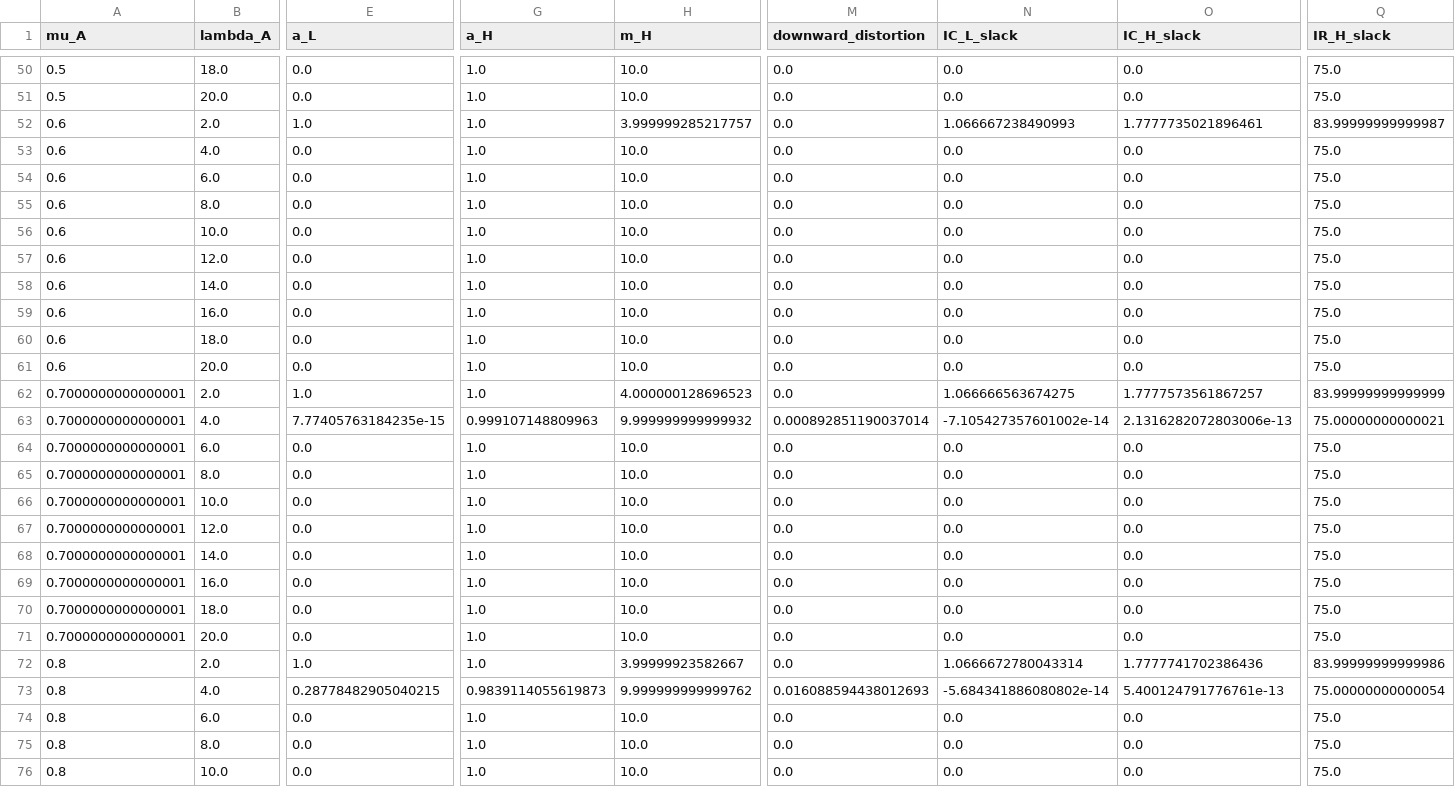
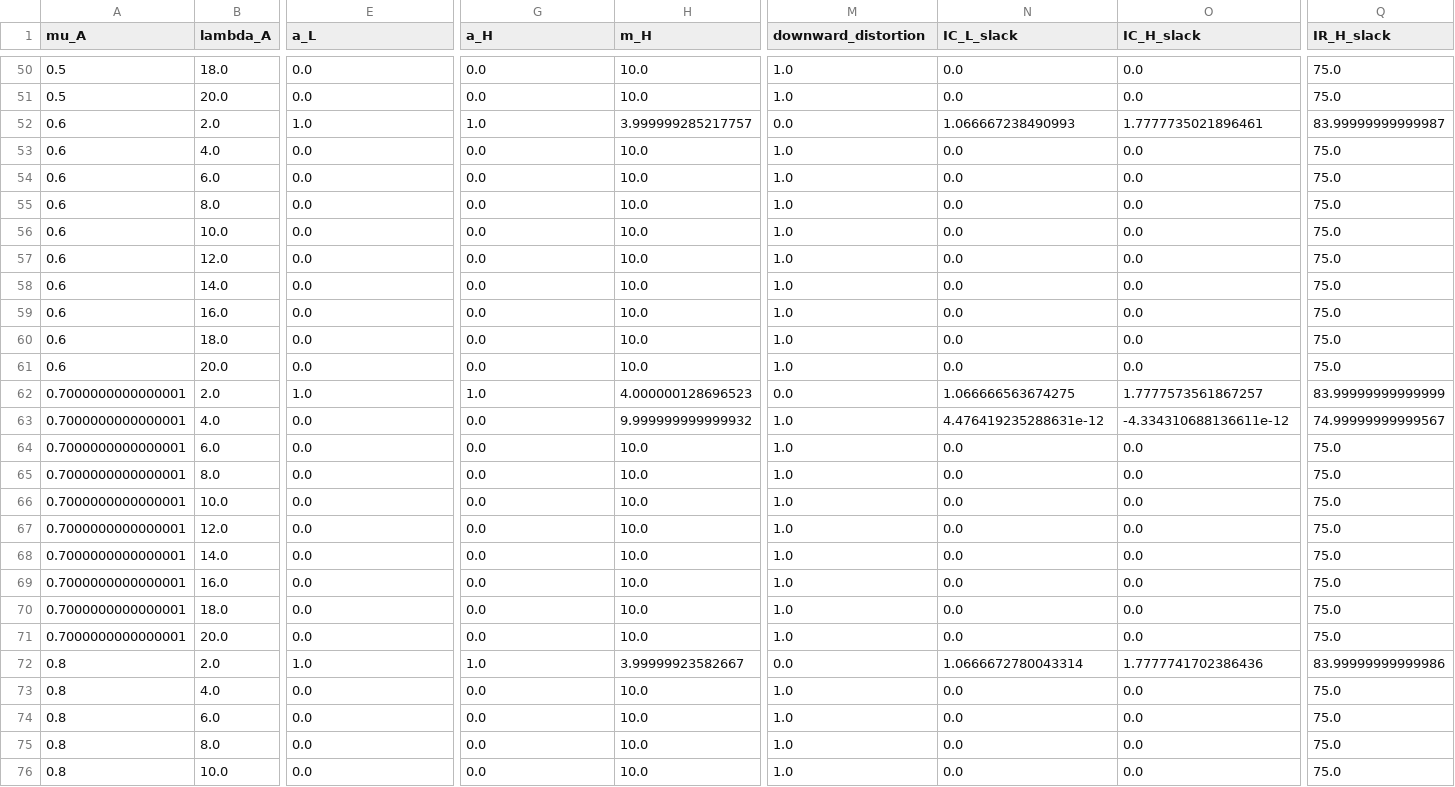
Before and after one commit to pranjal-0802/strategic-underspecification, a CSV file: outputs/exact_bias_sweep.csv, drawn as a sheet; only a part is shown, gaps mark what is left out; the diff covers the shown part only; the diff names each change by its address in the sheet, - before the commit and + after, or states it on an @@ line.

```diff
--- a/outputs/exact_bias_sweep.csv
+++ b/outputs/exact_bias_sweep.csv
-G50:G51 (a_H): 1.0
+G50:G51 (a_H): 0.0
-M50:M51 (downward_distortion): 0.0
+M50:M51 (downward_distortion): 1.0
-G53:G61 (a_H): 1.0
+G53:G61 (a_H): 0.0
-M53:M61 (downward_distortion): 0.0
+M53:M61 (downward_distortion): 1.0
-E63 (a_L): 7.77405763184235e-15
+E63 (a_L): 0.0
-G63 (a_H): 0.999107148809963
+G63 (a_H): 0.0
-M63 (downward_distortion): 0.000892851190037014
+M63 (downward_distortion): 1.0
-N63 (IC_L_slack): -7.105427357601002e-14
+N63 (IC_L_slack): 4.476419235288631e-12
-O63 (IC_H_slack): 2.1316282072803006e-13
+O63 (IC_H_slack): -4.334310688136611e-12
-Q63 (IR_H_slack): 75.00000000000021
+Q63 (IR_H_slack): 74.99999999999567
-G64:G71 (a_H): 1.0
+G64:G71 (a_H): 0.0
-M64:M71 (downward_distortion): 0.0
+M64:M71 (downward_distortion): 1.0
-E73 (a_L): 0.28778482905040215
+E73 (a_L): 0.0
-G73 (a_H): 0.9839114055619873
+G73 (a_H): 0.0
-H73 (m_H): 9.999999999999762
+H73 (m_H): 10.0
-M73 (downward_distortion): 0.016088594438012693
+M73 (downward_distortion): 1.0
-N73 (IC_L_slack): -5.684341886080802e-14
+N73 (IC_L_slack): 0.0
-O73 (IC_H_slack): 5.400124791776761e-13
+O73 (IC_H_slack): 0.0
-Q73 (IR_H_slack): 75.00000000000054
+Q73 (IR_H_slack): 75.0
-G74:G76 (a_H): 1.0
+G74:G76 (a_H): 0.0
-M74:M76 (downward_distortion): 0.0
+M74:M76 (downward_distortion): 1.0
```
Also changed, not shown: 124 edited cells elsewhere in this file, 19 other files.
